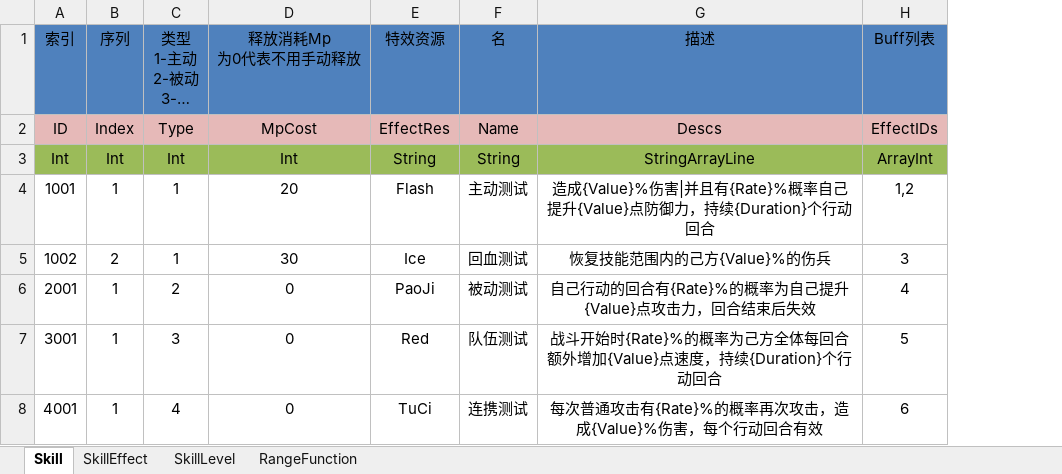
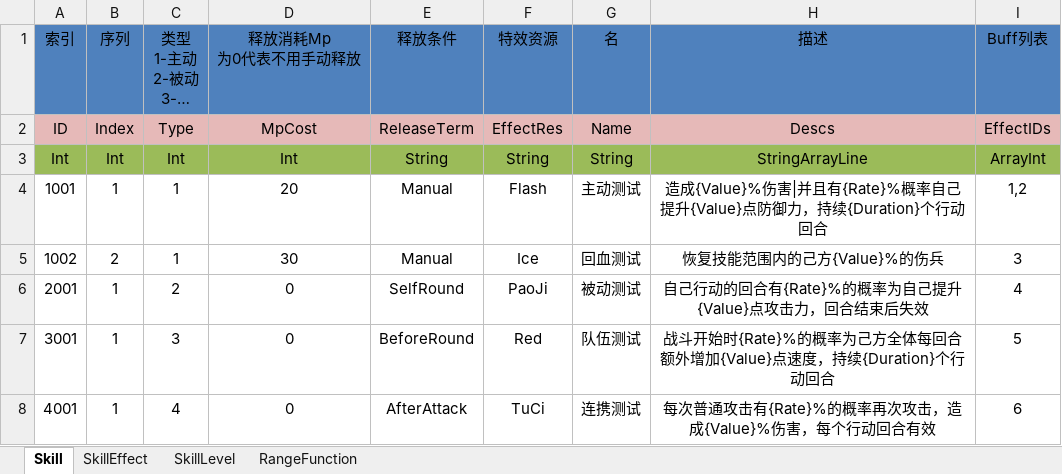
Before and after one commit to shanteng/CS, an Excel workbook: Excel/Skill.xlsx, sheet Skill, drawn as a sheet; long unchanged cells end in …; values as stored, in another font and other column widths than the file's, no borders; the diff names each change by its address in the sheet, - before the commit and + after, or states it on an @@ line.

```diff
--- a/Excel/Skill.xlsx (sheet Skill)
+++ b/Excel/Skill.xlsx (sheet Skill)
+column E, rows 1-8: 释放条件 | ReleaseTerm | String | Manual | Manual | SelfRound | BeforeRound | AfterAttack
```
Also changed, not shown: sheet SkillEffect, Excel/Language.xlsx, 23 other files.
